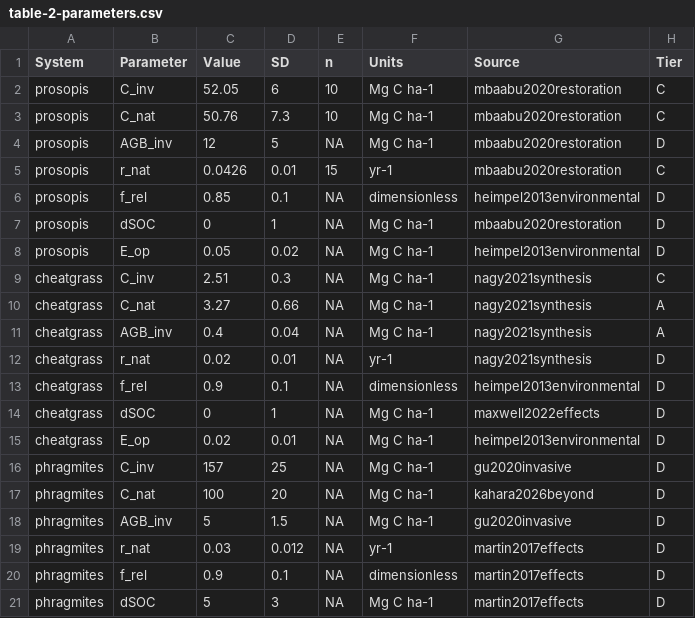
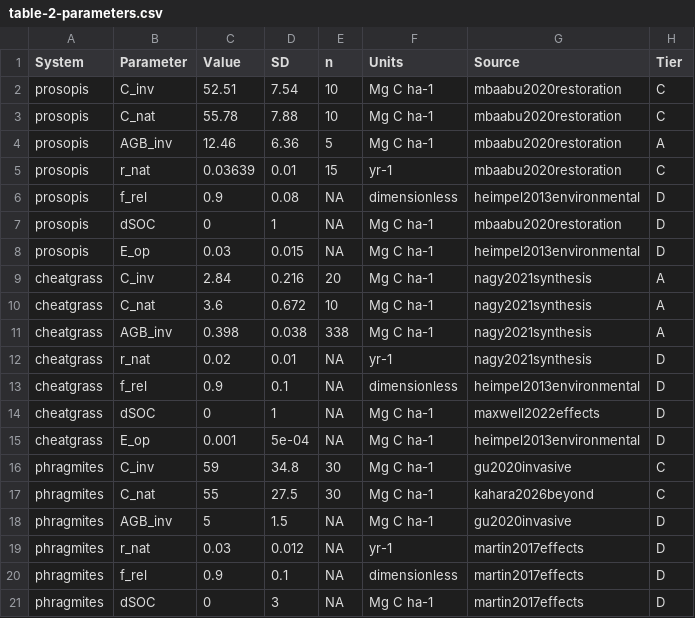
Before and after one commit to seamusrobertmurphy/verra-ccb-invasive-species, a CSV file: 03.outputs/tables/table-2-parameters.csv, drawn as a sheet; only a part is shown; the diff covers the shown part only.

```diff
--- a/03.outputs/tables/table-2-parameters.csv
+++ b/03.outputs/tables/table-2-parameters.csv
@@ -1,12 +1,12 @@
 "System","Parameter","Value","SD","n","Units","Source","Tier"
-"prosopis","C_inv",52.05,6,10,"Mg C ha-1","mbaabu2020restoration","C"
-"prosopis","C_nat",50.76,7.3,10,"Mg C ha-1","mbaabu2020restoration","C"
-"prosopis","AGB_inv",12,5,NA,"Mg C ha-1","mbaabu2020restoration","D"
-"prosopis","r_nat",0.0426,0.01,15,"yr-1","mbaabu2020restoration","C"
-"prosopis","f_rel",0.85,0.1,NA,"dimensionless","heimpel2013environmental","D"
+"prosopis","C_inv",52.51,7.54,10,"Mg C ha-1","mbaabu2020restoration","C"
+"prosopis","C_nat",55.78,7.88,10,"Mg C ha-1","mbaabu2020restoration","C"
+"prosopis","AGB_inv",12.46,6.36,5,"Mg C ha-1","mbaabu2020restoration","A"
+"prosopis","r_nat",0.03639,0.01,15,"yr-1","mbaabu2020restoration","C"
+"prosopis","f_rel",0.9,0.08,NA,"dimensionless","heimpel2013environmental","D"
 "prosopis","dSOC",0,1,NA,"Mg C ha-1","mbaabu2020restoration","D"
-"prosopis","E_op",0.05,0.02,NA,"Mg C ha-1","heimpel2013environmental","D"
-"cheatgrass","C_inv",2.51,0.3,NA,"Mg C ha-1","nagy2021synthesis","C"
-"cheatgrass","C_nat",3.27,0.66,NA,"Mg C ha-1","nagy2021synthesis","A"
-"cheatgrass","AGB_inv",0.4,0.04,NA,"Mg C ha-1","nagy2021synthesis","A"
+"prosopis","E_op",0.03,0.015,NA,"Mg C ha-1","heimpel2013environmental","D"
+"cheatgrass","C_inv",2.84,0.216,20,"Mg C ha-1","nagy2021synthesis","A"
+"cheatgrass","C_nat",3.6,0.672,10,"Mg C ha-1","nagy2021synthesis","A"
+"cheatgrass","AGB_inv",0.398,0.038,338,"Mg C ha-1","nagy2021synthesis","A"
 "cheatgrass","r_nat",0.02,0.01,NA,"yr-1","nagy2021synthesis","D"
@@ -14,5 +14,5 @@
 "cheatgrass","dSOC",0,1,NA,"Mg C ha-1","maxwell2022effects","D"
-"cheatgrass","E_op",0.02,0.01,NA,"Mg C ha-1","heimpel2013environmental","D"
-"phragmites","C_inv",157,25,NA,"Mg C ha-1","gu2020invasive","D"
-"phragmites","C_nat",100,20,NA,"Mg C ha-1","kahara2026beyond","D"
+"cheatgrass","E_op",0.001,5e-04,NA,"Mg C ha-1","heimpel2013environmental","D"
+"phragmites","C_inv",59,34.8,30,"Mg C ha-1","gu2020invasive","C"
+"phragmites","C_nat",55,27.5,30,"Mg C ha-1","kahara2026beyond","C"
 "phragmites","AGB_inv",5,1.5,NA,"Mg C ha-1","gu2020invasive","D"
@@ -20,2 +20,2 @@
 "phragmites","f_rel",0.9,0.1,NA,"dimensionless","martin2017effects","D"
-"phragmites","dSOC",5,3,NA,"Mg C ha-1","martin2017effects","D"
+"phragmites","dSOC",0,3,NA,"Mg C ha-1","martin2017effects","D"
```
Also changed, not shown: 2 edited cells elsewhere in this file, 02.inputs/carbon-parameters.csv, 03.outputs/tables/table-1-systems.csv, 11 other files.
